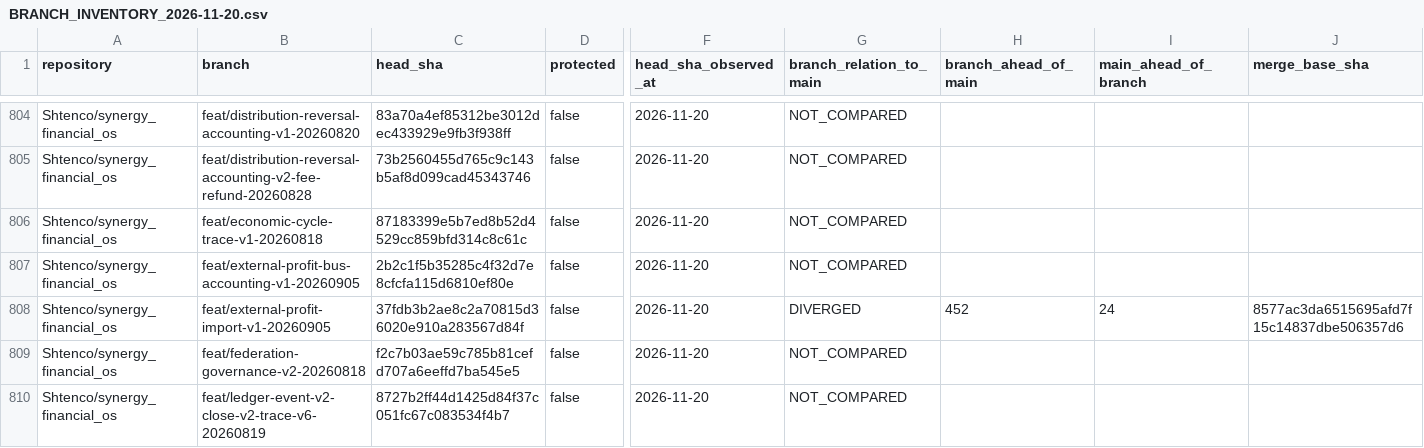
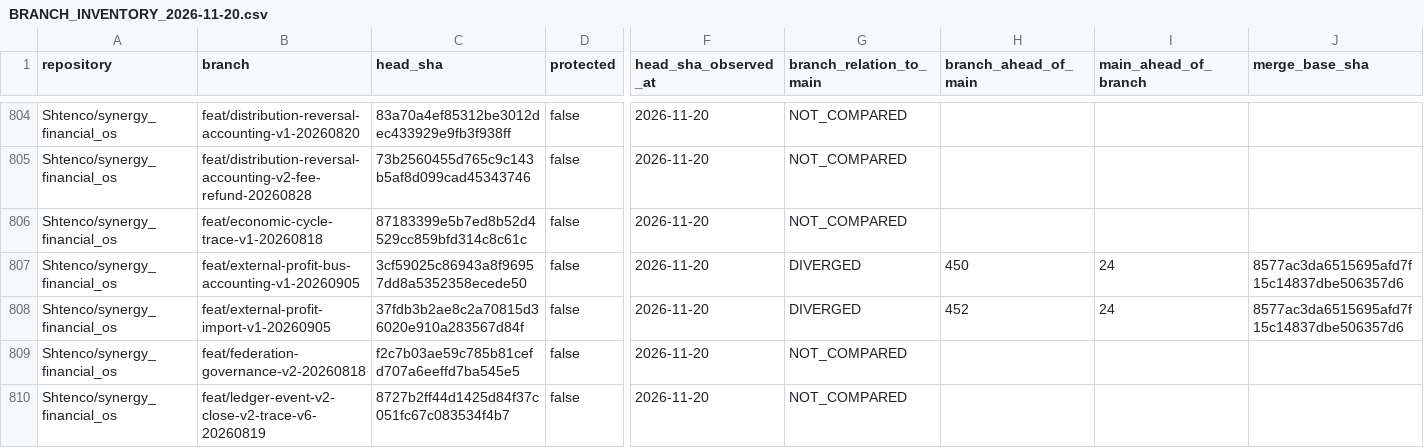
Before and after one commit to Shtenco/synergy, a CSV file: registry/BRANCH_INVENTORY_2026-11-20.csv, drawn as a sheet; only a part is shown, gaps mark what is left out; the diff names each change by its address in the sheet, - before the commit and + after, or states it on an @@ line.

Commit message:
registry: refresh Financial OS PR37 branch SHA and CI evidence

```diff
--- a/registry/BRANCH_INVENTORY_2026-11-20.csv
+++ b/registry/BRANCH_INVENTORY_2026-11-20.csv
-C807 (head_sha): 2b2c1f5b35285c4f32d7e8cfcfa115d6810ef80e
+C807 (head_sha): 3cf59025c86943a8f96957dd8a5352358ecede50
-G807 (branch_relation_to_main): NOT_COMPARED
+G807 (branch_relation_to_main): DIVERGED
-H807 (branch_ahead_of_main): (empty)
+H807 (branch_ahead_of_main): 450
-I807 (main_ahead_of_branch): (empty)
+I807 (main_ahead_of_branch): 24
-J807 (merge_base_sha): (empty)
+J807 (merge_base_sha): 8577ac3da6515695afd7f15c14837dbe506357d6
```
